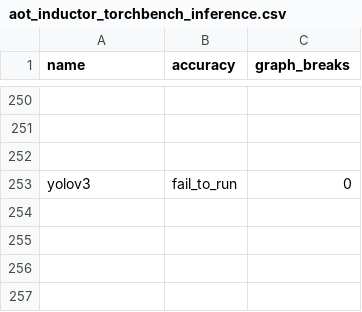
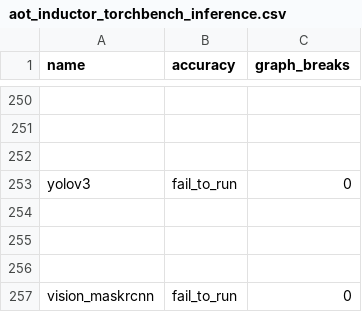
Before and after one commit to huznegoods/pytorch, a CSV file: benchmarks/dynamo/ci_expected_accuracy/aot_inductor_torchbench_inference.csv, drawn as a sheet; only a part is shown, gaps mark what is left out; the diff names each change by its address in the sheet, - before the commit and + after, or states it on an @@ line.

Commit message:
Force fp16 for vision_maskrcnn inference (#113110)
For fp16 for maskrcnn inference (doesnt support bf16). Also skip phi_1_5 in training - it OOMs even with batch size 1

Pull Request resolved: https://github.com/pytorch/pytorch/pull/113110
Approved by: https://github.com/xmfan

```diff
--- a/benchmarks/dynamo/ci_expected_accuracy/aot_inductor_torchbench_inference.csv
+++ b/benchmarks/dynamo/ci_expected_accuracy/aot_inductor_torchbench_inference.csv
+row 254: (empty)
+row 255: (empty)
+row 256: (empty)
+row 257: vision_maskrcnn | fail_to_run | 0
```
Also changed, not shown: benchmarks/dynamo/ci_expected_accuracy/inductor_torchbench_inference.csv, 4 other files.
